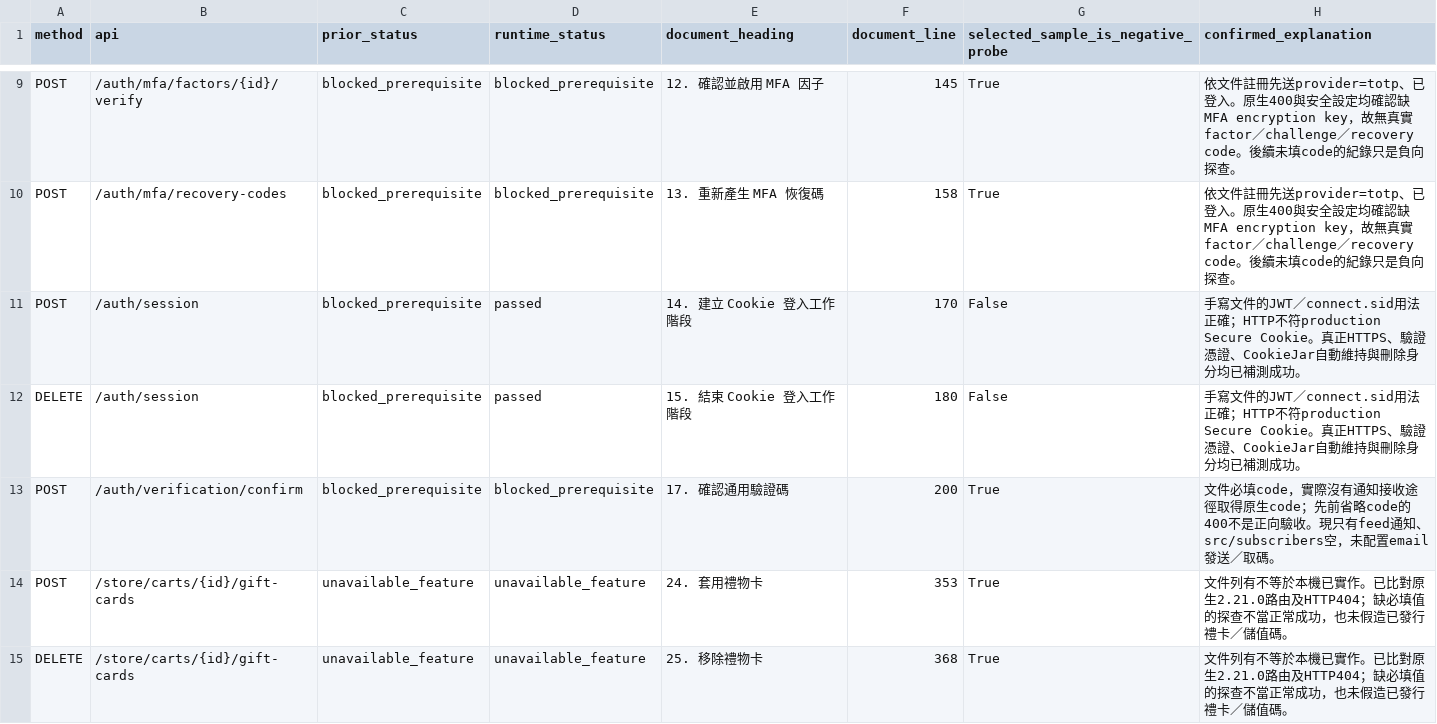
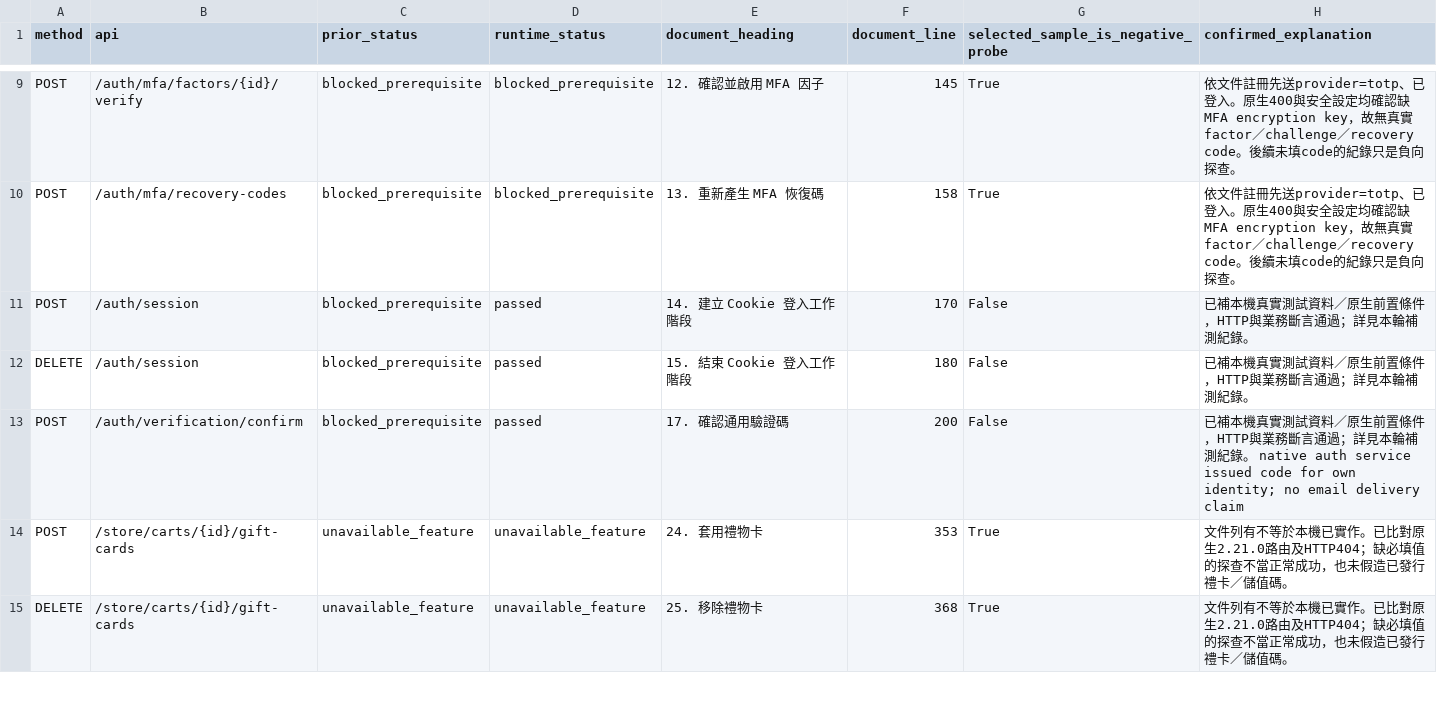
Before and after one commit to 112ab0054/MSDSS, a CSV file: sentinel/local-platforms/reports/medusa-demo-v9-user-document-audit.csv, drawn as a sheet; only a part is shown, gaps mark what is left out; the diff covers the shown part only.

```diff
--- a/sentinel/local-platforms/reports/medusa-demo-v9-user-document-audit.csv
+++ b/sentinel/local-platforms/reports/medusa-demo-v9-user-document-audit.csv
@@ -10,5 +10,5 @@ POST,/auth/mfa/factors/{id}/verify,blocked_prerequisite,blocked_prerequisite,12.
 POST,/auth/mfa/recovery-codes,blocked_prerequisite,blocked_prerequisite,13. 重新產生 MFA 恢復碼,158,True,依文件註冊先送provider=totp、已登入。原生400與安全設定均確認缺MFA encryption key，故無真實factor／challenge／recovery code。後續未填code的紀錄只是負向探查。
-POST,/auth/session,blocked_prerequisite,passed,14. 建立 Cookie 登入工作階段,170,False,手寫文件的JWT／connect.sid用法正確；HTTP不符production Secure Cookie。真正HTTPS、驗證憑證、CookieJar自動維持與刪除身分均已補測成功。
-DELETE,/auth/session,blocked_prerequisite,passed,15. 結束 Cookie 登入工作階段,180,False,手寫文件的JWT／connect.sid用法正確；HTTP不符production Secure Cookie。真正HTTPS、驗證憑證、CookieJar自動維持與刪除身分均已補測成功。
-POST,/auth/verification/confirm,blocked_prerequisite,blocked_prerequisite,17. 確認通用驗證碼,200,True,文件必填code，實際沒有通知接收途徑取得原生code；先前省略code的400不是正向驗收。現只有feed通知、src/subscribers空，未配置email發送／取碼。
+POST,/auth/session,blocked_prerequisite,passed,14. 建立 Cookie 登入工作階段,170,False,已補本機真實測試資料／原生前置條件，HTTP與業務斷言通過；詳見本輪補測紀錄。
+DELETE,/auth/session,blocked_prerequisite,passed,15. 結束 Cookie 登入工作階段,180,False,已補本機真實測試資料／原生前置條件，HTTP與業務斷言通過；詳見本輪補測紀錄。
+POST,/auth/verification/confirm,blocked_prerequisite,passed,17. 確認通用驗證碼,200,False,已補本機真實測試資料／原生前置條件，HTTP與業務斷言通過；詳見本輪補測紀錄。 native auth service issued code for own identity; no email delivery claim
 POST,/store/carts/{id}/gift-cards,unavailable_feature,unavailable_feature,24. 套用禮物卡,353,True,文件列有不等於本機已實作。已比對原生2.21.0路由及HTTP404；缺必填值的探查不當正常成功，也未假造已發行禮卡／儲值碼。
```
Also changed, not shown: 21 edited cells elsewhere in this file, sentinel/local-platforms/reports/medusa-demo-v9-api-status.csv, 29 other files.
